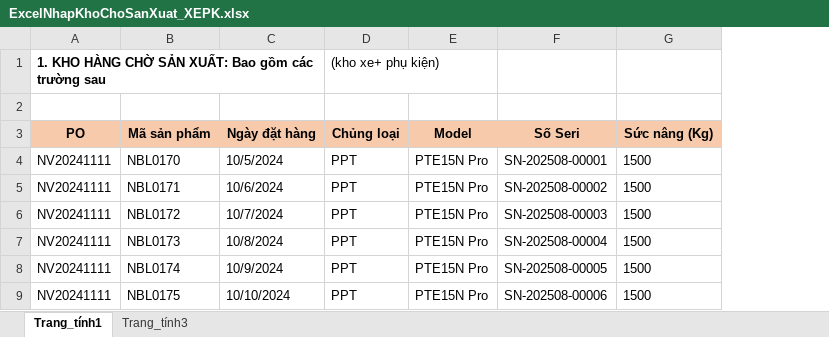
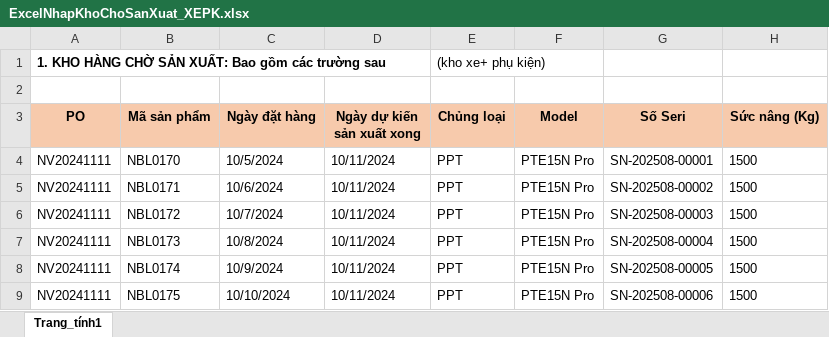
Before and after one commit to huunam662/logistics, an Excel workbook: src/main/resources/report_templates/ExcelNhapKhoChoSanXuat_XEPK.xlsx, sheet Trang_tính1, drawn as a sheet; only a part is shown; values as stored, in another font and other column widths than the file's, no borders; the diff names each change by its address in the sheet, - before the commit and + after, or states it on an @@ line.

```diff
--- a/src/main/resources/report_templates/ExcelNhapKhoChoSanXuat_XEPK.xlsx (sheet Trang_tính1)
+++ b/src/main/resources/report_templates/ExcelNhapKhoChoSanXuat_XEPK.xlsx (sheet Trang_tính1)
-sheet tab: Trang_tính3
+column D (Ngày dự kiến sản xuất xong), rows 4-9: all 10/11/2024
```
Also changed, not shown: src/main/resources/report_templates/ExcelNhapKhoChoSanXuat_PT.xlsx, 2 other files.
